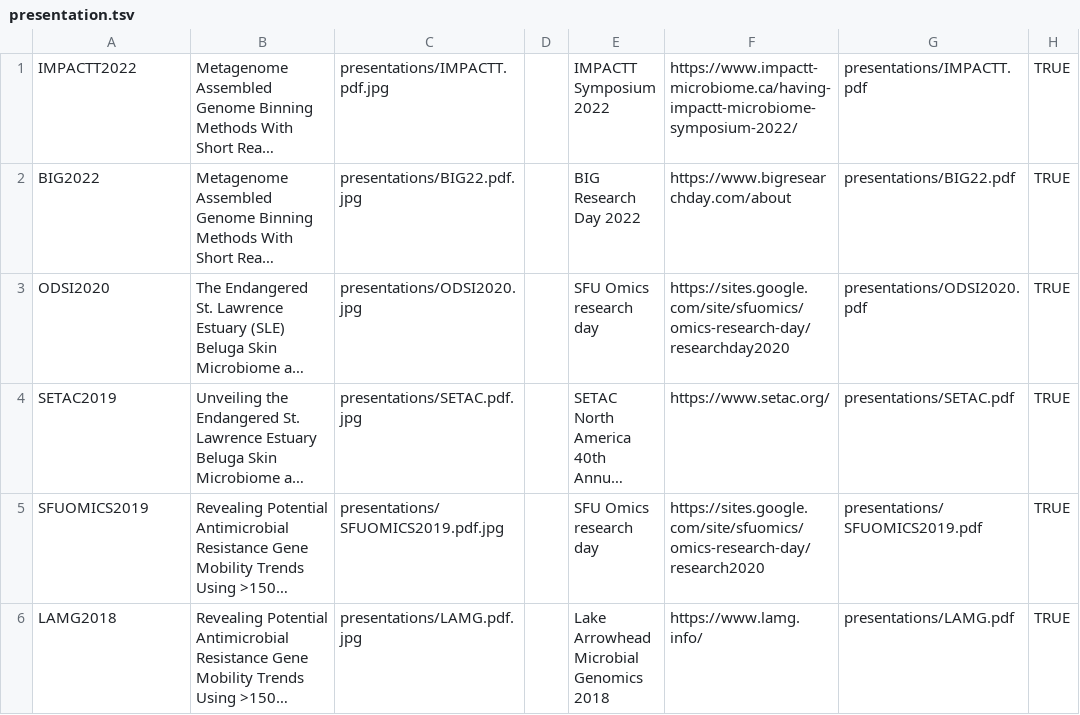
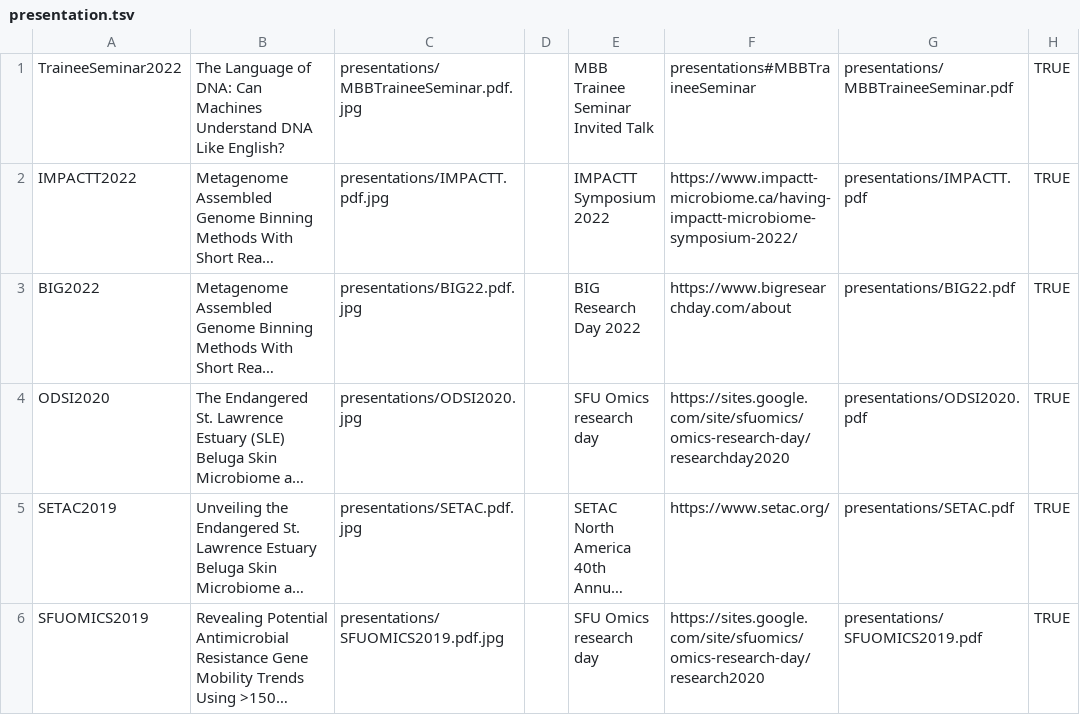
Before and after one commit to bfjia/ProjectGeniusOverhaul_Release, a TSV file: release/wwwroot/files/presentation.tsv, drawn as a sheet; only a part is shown; the shorter side is filled out with more unchanged rows; long unchanged cells end in …; the diff names each change by its address in the sheet, - before the commit and + after, or states it on an @@ line.

```diff
--- a/release/wwwroot/files/presentation.tsv
+++ b/release/wwwroot/files/presentation.tsv
+row 1: TraineeSeminar2022 | The Language of DNA: Can Machines Understand DNA Like English? | presentations/MBBTraineeSeminar.pdf.jpg |  | MBB Trainee Seminar Invited Talk | presentations#MBBTraineeSeminar | presentations/MBBTraineeSeminar.pdf | TRUE
```
Also changed, not shown: 24 other files.
